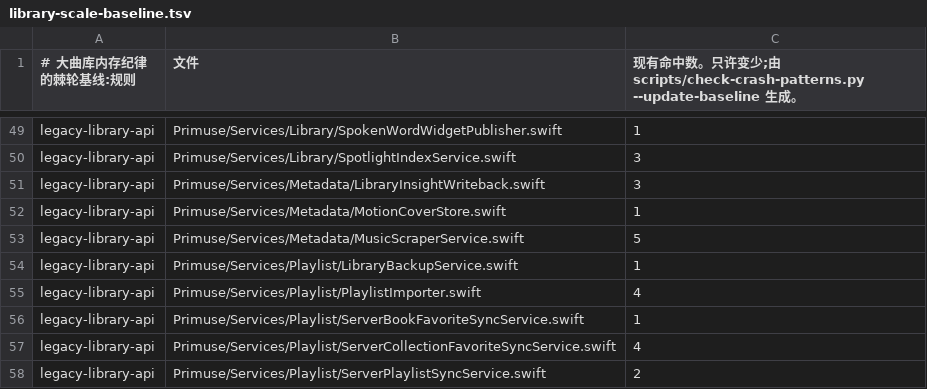
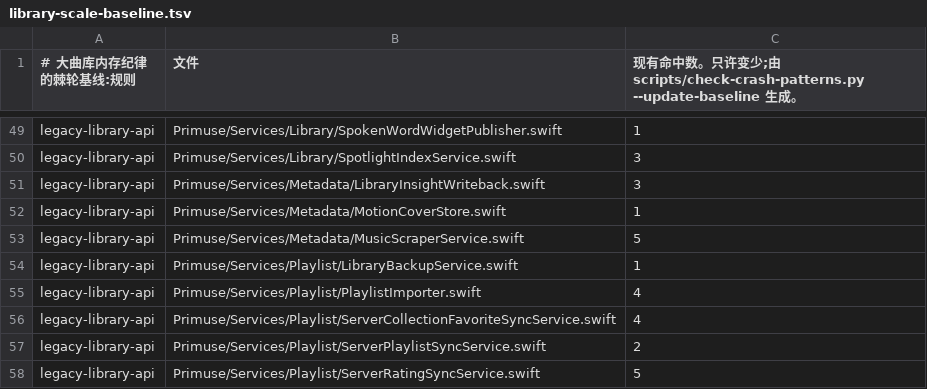
Before and after one commit to chenqi92/primuse, a TSV file: scripts/library-scale-baseline.tsv, drawn as a sheet; only a part is shown, gaps mark what is left out; the shorter side is filled out with more unchanged rows; the diff names each change by its address in the sheet, - before the commit and + after, or states it on an @@ line.

```diff
--- a/scripts/library-scale-baseline.tsv
+++ b/scripts/library-scale-baseline.tsv
-row 56: legacy-library-api | Primuse/Services/Playlist/ServerBookFavoriteSyncService.swift | 1
```
Also changed, not shown: 8 other files.
